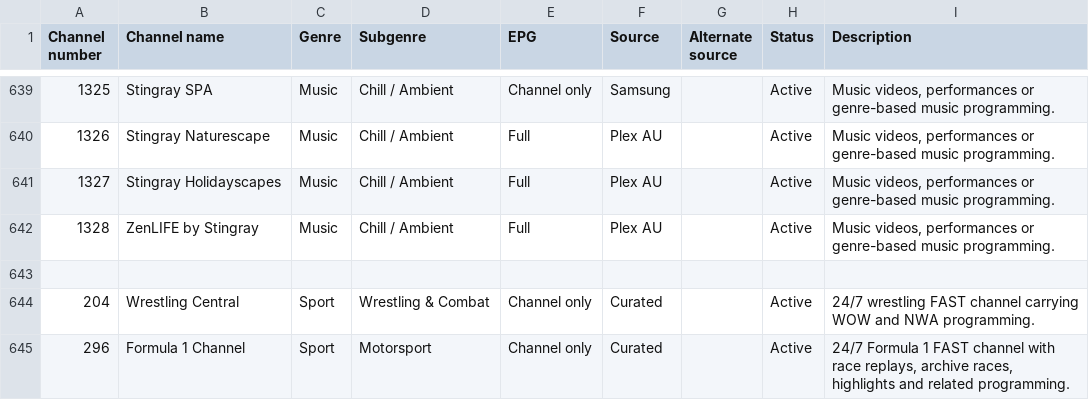
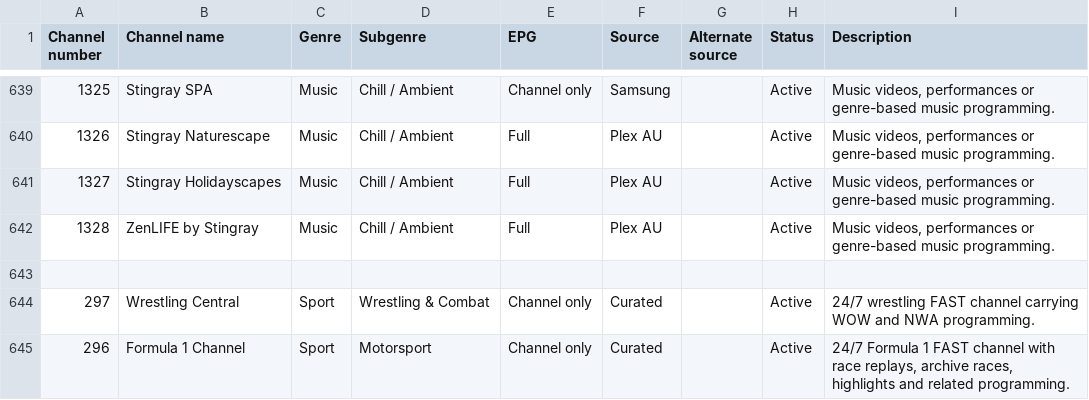
Before and after one commit to safetyblade/autv, a CSV file: channel_guide.csv, drawn as a sheet; only a part is shown, gaps mark what is left out.

Commit message:
fix: move Wrestling Central off occupied channel 204

```diff
--- a/channel_guide.csv
+++ b/channel_guide.csv
@@ -643,3 +643,3 @@ Channel number,Channel name,Genre,Subgenre,EPG,Source,Alternate source,Status,De
 
-204,Wrestling Central,Sport,Wrestling & Combat,Channel only,Curated,,Active,"24/7 wrestling FAST channel carrying WOW and NWA programming."
+297,Wrestling Central,Sport,Wrestling & Combat,Channel only,Curated,,Active,"24/7 wrestling FAST channel carrying WOW and NWA programming."
 296,Formula 1 Channel,Sport,Motorsport,Channel only,Curated,,Active,"24/7 Formula 1 FAST channel with race replays, archive races, highlights and related programming."
```
